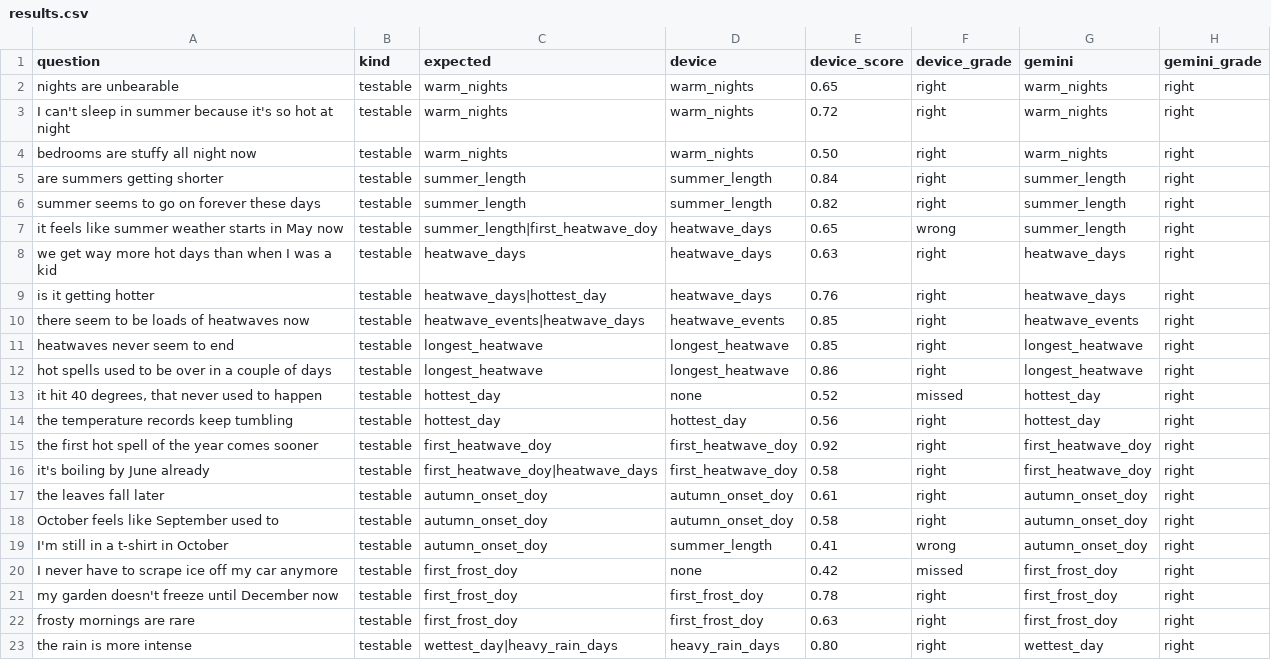
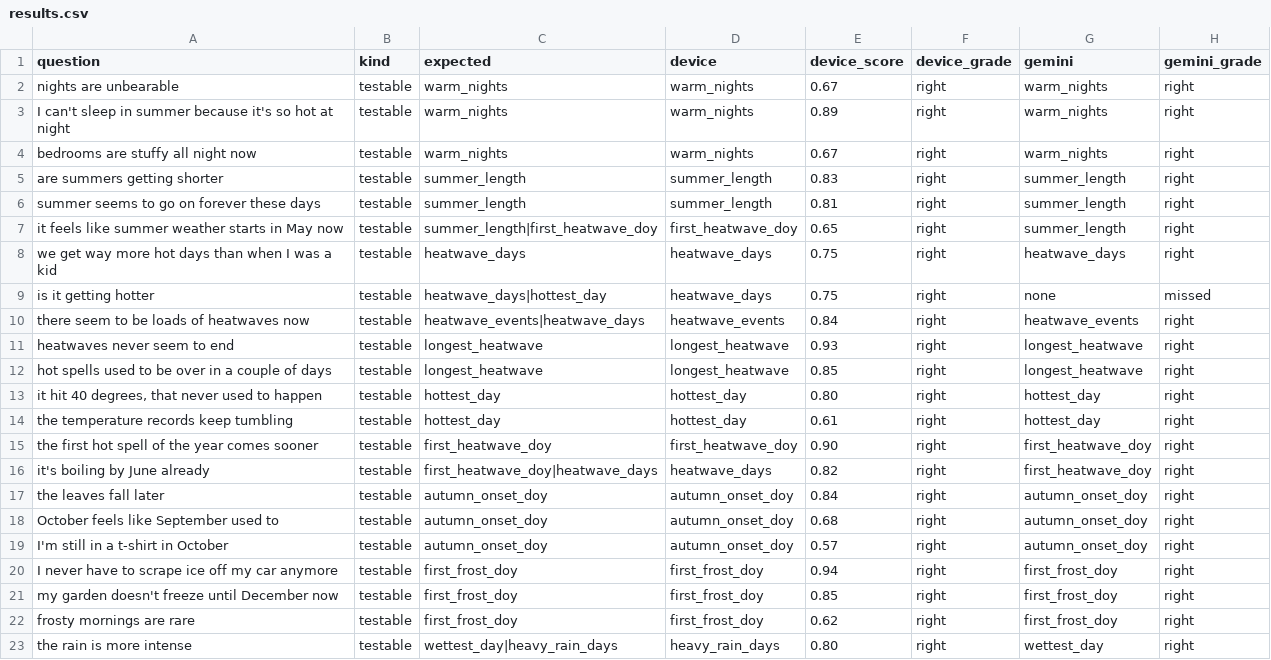
Before and after one commit to NaveenHerath/Mostly-Significant, a CSV file: chat-eval/results.csv, drawn as a sheet; only a part is shown; the diff covers the shown part only.

Commit message:
reran the chat evaluation

```diff
--- a/chat-eval/results.csv
+++ b/chat-eval/results.csv
@@ -1,23 +1,23 @@
 question,kind,expected,device,device_score,device_grade,gemini,gemini_grade
-nights are unbearable,testable,warm_nights,warm_nights,0.65,right,warm_nights,right
-I can't sleep in summer because it's so hot at night,testable,warm_nights,warm_nights,0.72,right,warm_nights,right
-bedrooms are stuffy all night now,testable,warm_nights,warm_nights,0.50,right,warm_nights,right
-are summers getting shorter,testable,summer_length,summer_length,0.84,right,summer_length,right
-summer seems to go on forever these days,testable,summer_length,summer_length,0.82,right,summer_length,right
-it feels like summer weather starts in May now,testable,summer_length|first_heatwave_doy,heatwave_days,0.65,wrong,summer_length,right
-we get way more hot days than when I was a kid,testable,heatwave_days,heatwave_days,0.63,right,heatwave_days,right
-is it getting hotter,testable,heatwave_days|hottest_day,heatwave_days,0.76,right,heatwave_days,right
-there seem to be loads of heatwaves now,testable,heatwave_events|heatwave_days,heatwave_events,0.85,right,heatwave_events,right
-heatwaves never seem to end,testable,longest_heatwave,longest_heatwave,0.85,right,longest_heatwave,right
-hot spells used to be over in a couple of days,testable,longest_heatwave,longest_heatwave,0.86,right,longest_heatwave,right
-"it hit 40 degrees, that never used to happen",testable,hottest_day,none,0.52,missed,hottest_day,right
-the temperature records keep tumbling,testable,hottest_day,hottest_day,0.56,right,hottest_day,right
-the first hot spell of the year comes sooner,testable,first_heatwave_doy,first_heatwave_doy,0.92,right,first_heatwave_doy,right
-it's boiling by June already,testable,first_heatwave_doy|heatwave_days,first_heatwave_doy,0.58,right,first_heatwave_doy,right
-the leaves fall later,testable,autumn_onset_doy,autumn_onset_doy,0.61,right,autumn_onset_doy,right
-October feels like September used to,testable,autumn_onset_doy,autumn_onset_doy,0.58,right,autumn_onset_doy,right
-I'm still in a t-shirt in October,testable,autumn_onset_doy,summer_length,0.41,wrong,autumn_onset_doy,right
-I never have to scrape ice off my car anymore,testable,first_frost_doy,none,0.42,missed,first_frost_doy,right
-my garden doesn't freeze until December now,testable,first_frost_doy,first_frost_doy,0.78,right,first_frost_doy,right
-frosty mornings are rare,testable,first_frost_doy,first_frost_doy,0.63,right,first_frost_doy,right
+nights are unbearable,testable,warm_nights,warm_nights,0.67,right,warm_nights,right
+I can't sleep in summer because it's so hot at night,testable,warm_nights,warm_nights,0.89,right,warm_nights,right
+bedrooms are stuffy all night now,testable,warm_nights,warm_nights,0.67,right,warm_nights,right
+are summers getting shorter,testable,summer_length,summer_length,0.83,right,summer_length,right
+summer seems to go on forever these days,testable,summer_length,summer_length,0.81,right,summer_length,right
+it feels like summer weather starts in May now,testable,summer_length|first_heatwave_doy,first_heatwave_doy,0.65,right,summer_length,right
+we get way more hot days than when I was a kid,testable,heatwave_days,heatwave_days,0.75,right,heatwave_days,right
+is it getting hotter,testable,heatwave_days|hottest_day,heatwave_days,0.75,right,none,missed
+there seem to be loads of heatwaves now,testable,heatwave_events|heatwave_days,heatwave_events,0.84,right,heatwave_events,right
+heatwaves never seem to end,testable,longest_heatwave,longest_heatwave,0.93,right,longest_heatwave,right
+hot spells used to be over in a couple of days,testable,longest_heatwave,longest_heatwave,0.85,right,longest_heatwave,right
+"it hit 40 degrees, that never used to happen",testable,hottest_day,hottest_day,0.80,right,hottest_day,right
+the temperature records keep tumbling,testable,hottest_day,hottest_day,0.61,right,hottest_day,right
+the first hot spell of the year comes sooner,testable,first_heatwave_doy,first_heatwave_doy,0.90,right,first_heatwave_doy,right
+it's boiling by June already,testable,first_heatwave_doy|heatwave_days,heatwave_days,0.82,right,first_heatwave_doy,right
+the leaves fall later,testable,autumn_onset_doy,autumn_onset_doy,0.84,right,autumn_onset_doy,right
+October feels like September used to,testable,autumn_onset_doy,autumn_onset_doy,0.68,right,autumn_onset_doy,right
+I'm still in a t-shirt in October,testable,autumn_onset_doy,autumn_onset_doy,0.57,right,autumn_onset_doy,right
+I never have to scrape ice off my car anymore,testable,first_frost_doy,first_frost_doy,0.94,right,first_frost_doy,right
+my garden doesn't freeze until December now,testable,first_frost_doy,first_frost_doy,0.85,right,first_frost_doy,right
+frosty mornings are rare,testable,first_frost_doy,first_frost_doy,0.62,right,first_frost_doy,right
 the rain is more intense,testable,wettest_day|heavy_rain_days,heavy_rain_days,0.80,right,wettest_day,right
```
Also changed, not shown: 2 added rows and 51 edited cells elsewhere in this file, 1 other file.
